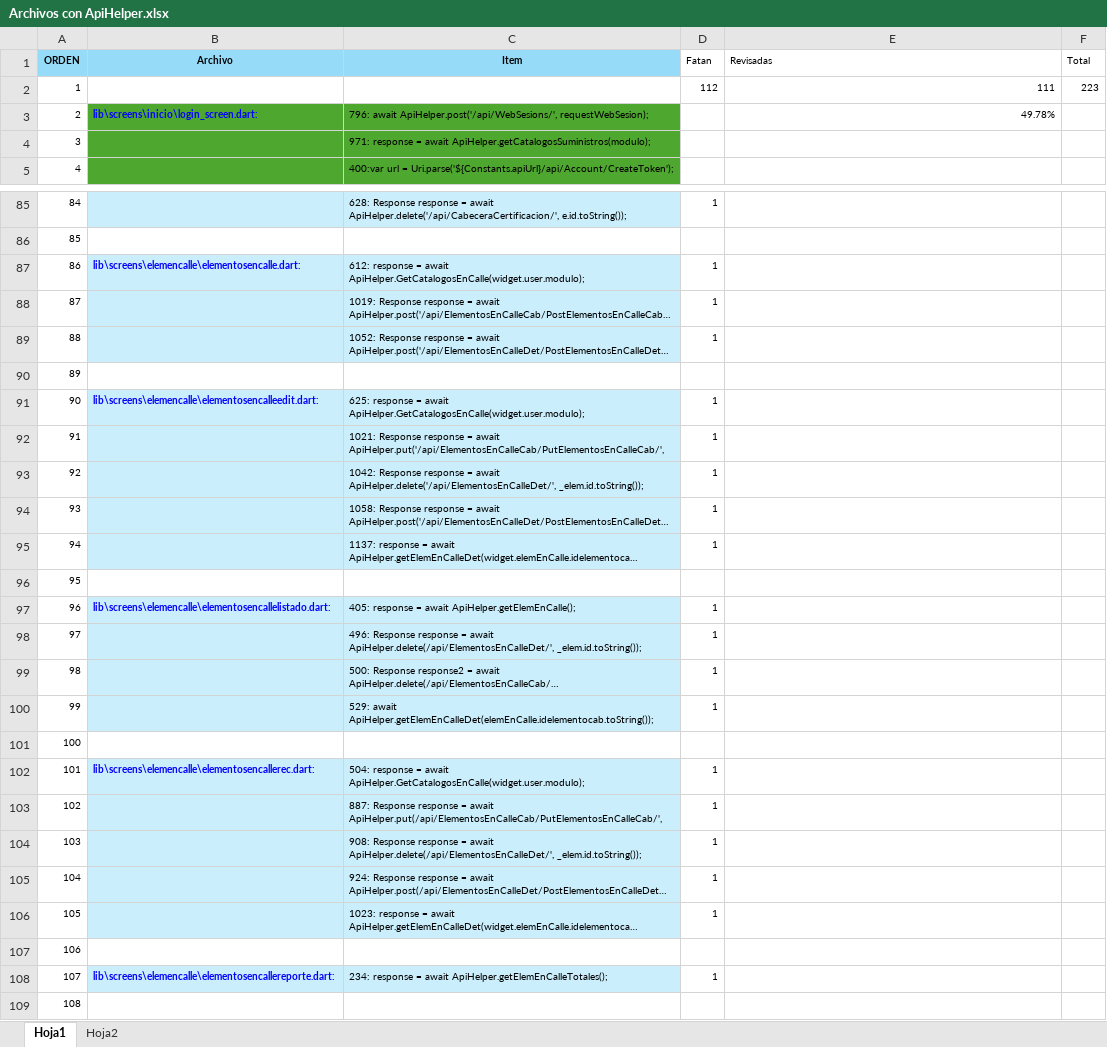
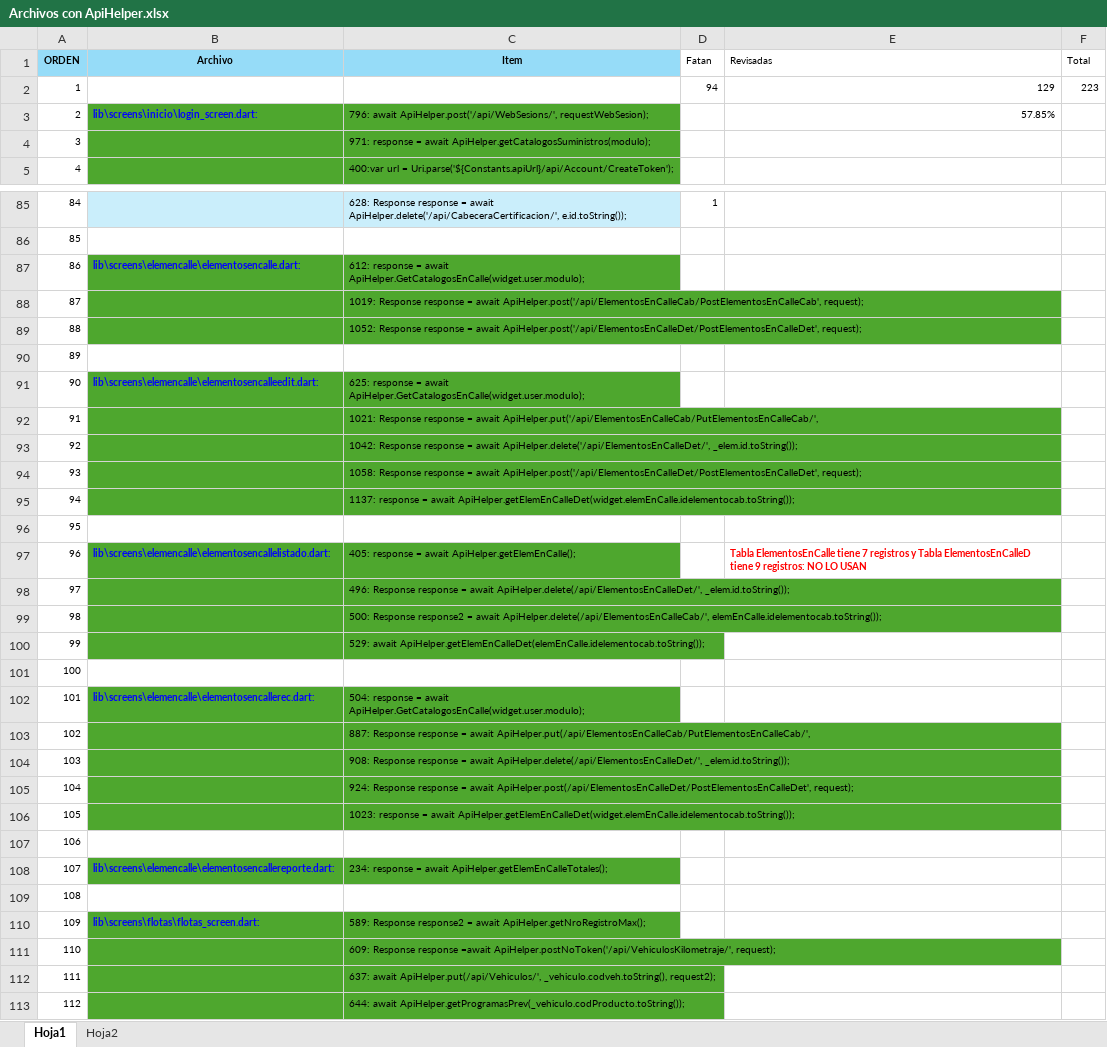
Before and after one commit to LuisPulenta/Rowing_App, an Excel workbook: Excel/Archivos con ApiHelper.xlsx, sheet Hoja1, drawn as a sheet; only a part is shown, gaps mark what is left out; the shorter side is filled out with more unchanged rows; long unchanged cells end in …; values as stored, in another font and other column widths than the file's, no borders; the diff names each change by its address in the sheet, - before the commit and + after, or states it on an @@ line.

```diff
--- a/Excel/Archivos con ApiHelper.xlsx (sheet Hoja1)
+++ b/Excel/Archivos con ApiHelper.xlsx (sheet Hoja1)
-D2 (Fatan): 112
+D2 (Fatan): 94
-E2 (Revisadas): 111
+E2 (Revisadas): 129
-E3 (Revisadas): 49.78%
+E3 (Revisadas): 57.85%
-B87:C89 fill: #CAEEFB
+B87:C89 fill: #4EA72E
-D87:D89 (Fatan): 1
+D87:D89 (Fatan): (empty)
-B91:C95 fill: #CAEEFB
+B91:C95 fill: #4EA72E
-D91:D95 (Fatan): 1
+D91:D95 (Fatan): (empty)
-B97:C100 fill: #CAEEFB
+B97:C100 fill: #4EA72E
-D97:D100 (Fatan): 1
+D97:D100 (Fatan): (empty)
-E97 (Revisadas): (empty)
+E97 (Revisadas): Tabla ElementosEnCalle tiene 7 registros y Tabla ElementosEnCalleD tiene 9 registros: NO LO USAN
-B102:C106 fill: #CAEEFB
+B102:C106 fill: #4EA72E
-D102:D106 (Fatan): 1
+D102:D106 (Fatan): (empty)
-B108:C108 fill: #CAEEFB
+B108:C108 fill: #4EA72E
-D108 (Fatan): 1
+D108 (Fatan): (empty)
```
Also changed, not shown: 5 other files.
